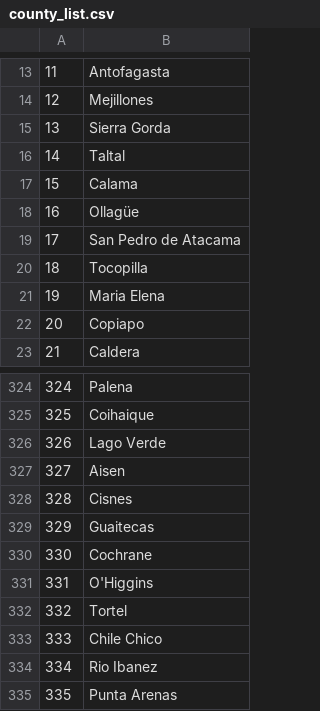
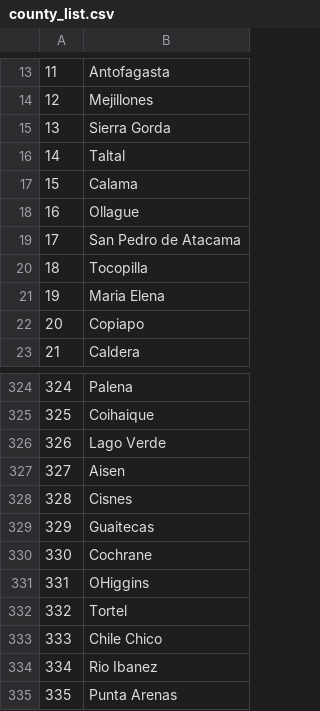
Before and after one commit to pbrevis/CarbonMaps, a CSV file: county_list.csv, drawn as a sheet; only a part is shown, gaps mark what is left out.

Commit message:
Update county_list.csv

```diff
--- a/county_list.csv
+++ b/county_list.csv
@@ -17,3 +17,3 @@
 15,Calama
-16,Ollagüe
+16,Ollague
 17,San Pedro de Atacama
@@ -330,3 +330,3 @@
 330,Cochrane
-331,O'Higgins
+331,OHiggins
 332,Tortel
```
